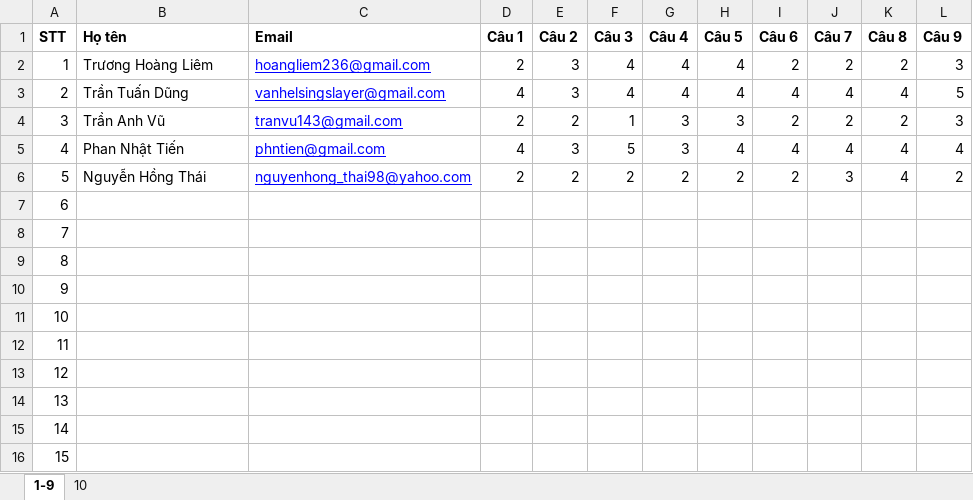
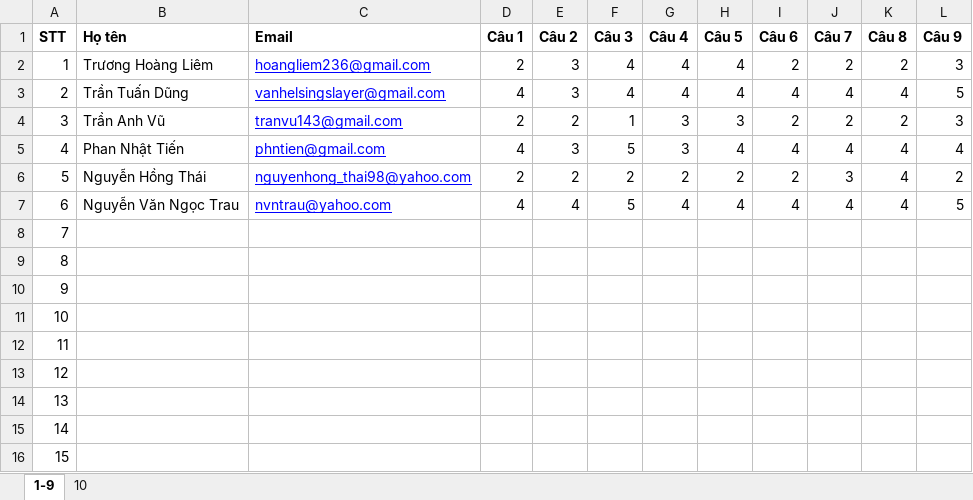
Before and after one commit to wycon/tkgd2008, an Excel workbook: PA5/KhaoSat/Ket qua khao sat.xlsx, sheet 1-9, drawn as a sheet; values as stored, in another font and other column widths than the file's, no borders; the diff names each change by its address in the sheet, - before the commit and + after, or states it on an @@ line.

```diff
--- a/PA5/KhaoSat/Ket qua khao sat.xlsx (sheet 1-9)
+++ b/PA5/KhaoSat/Ket qua khao sat.xlsx (sheet 1-9)
-B7 (Họ tên): (empty)
+B7 (Họ tên): Nguyễn Văn Ngọc Trau
-C7 (Email): (empty)
+C7 (Email): nvntrau@yahoo.com
-D7 (Câu 1): (empty)
+D7 (Câu 1): 4
-E7 (Câu 2): (empty)
+E7 (Câu 2): 4
-F7 (Câu 3): (empty)
+F7 (Câu 3): 5
-G7 (Câu 4): (empty)
+G7 (Câu 4): 4
-H7 (Câu 5): (empty)
+H7 (Câu 5): 4
-I7 (Câu 6): (empty)
+I7 (Câu 6): 4
-J7 (Câu 7): (empty)
+J7 (Câu 7): 4
-K7 (Câu 8): (empty)
+K7 (Câu 8): 4
-L7 (Câu 9): (empty)
+L7 (Câu 9): 5
```
Also changed, not shown: sheet 10.
